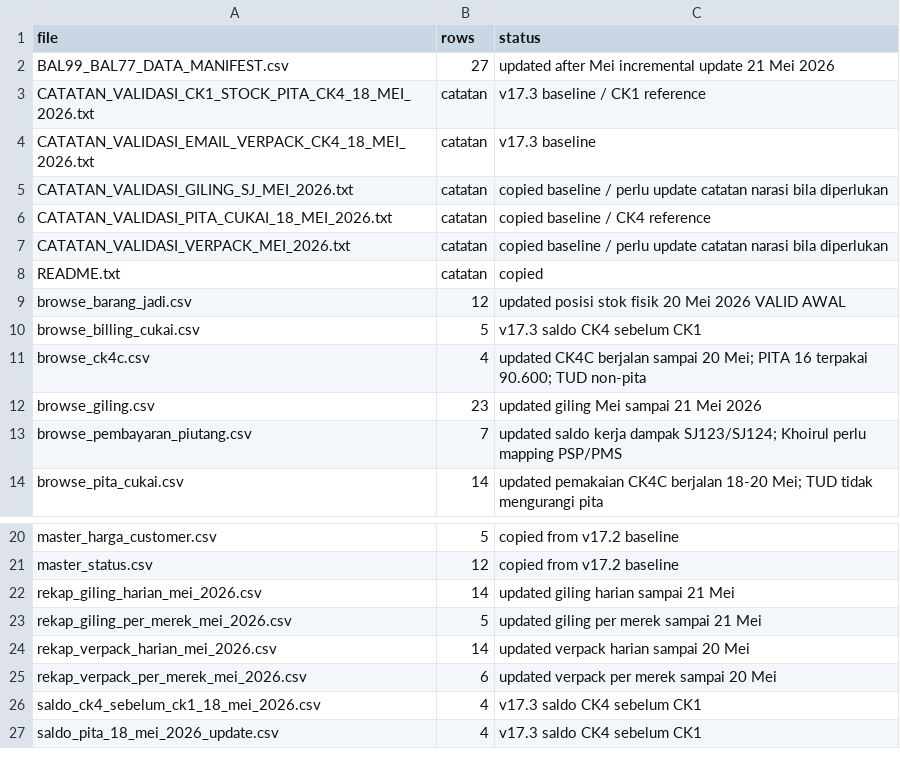
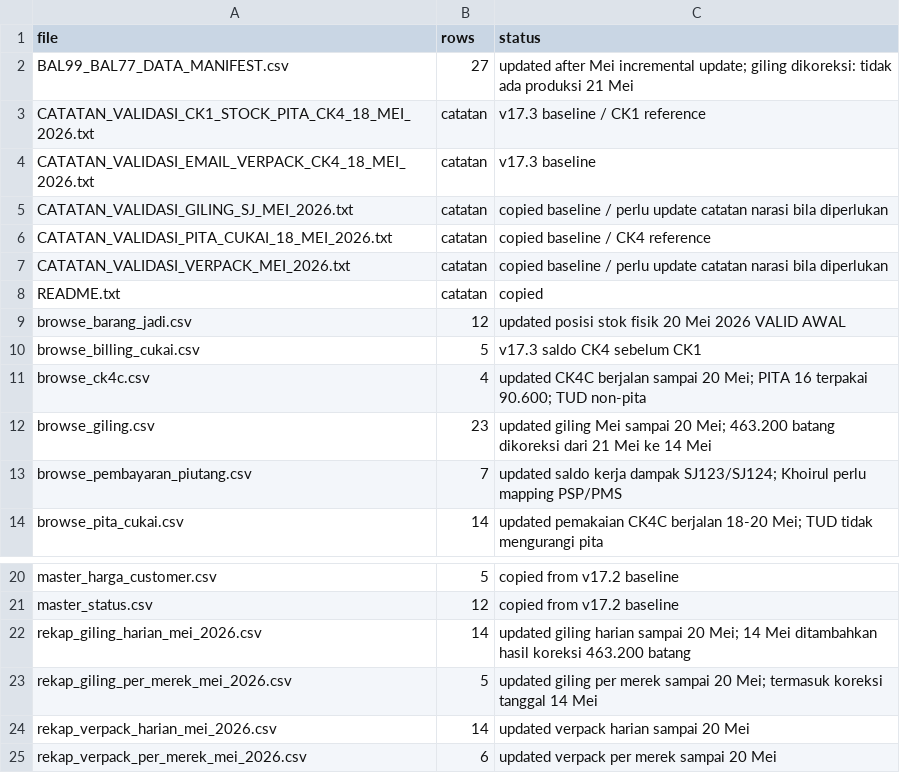
Before and after one commit to cengkehsigaret99-del/BAL-99-Work-Assistant-Cockpit, a CSV file: BAL99_BAL77_DATA_MANIFEST.csv, drawn as a sheet; only a part is shown, gaps mark what is left out; the shorter side is filled out with more unchanged rows.

Commit message:
Update manifest koreksi giling tidak ada produksi 21 Mei

```diff
--- a/BAL99_BAL77_DATA_MANIFEST.csv
+++ b/BAL99_BAL77_DATA_MANIFEST.csv
@@ -1,3 +1,3 @@
 file,rows,status
-BAL99_BAL77_DATA_MANIFEST.csv,27,updated after Mei incremental update 21 Mei 2026
+BAL99_BAL77_DATA_MANIFEST.csv,27,updated after Mei incremental update; giling dikoreksi: tidak ada produksi 21 Mei
 CATATAN_VALIDASI_CK1_STOCK_PITA_CK4_18_MEI_2026.txt,catatan,v17.3 baseline / CK1 reference
@@ -11,3 +11,3 @@ browse_billing_cukai.csv,5,v17.3 saldo CK4 sebelum CK1
 browse_ck4c.csv,4,updated CK4C berjalan sampai 20 Mei; PITA 16 terpakai 90.600; TUD non-pita
-browse_giling.csv,23,updated giling Mei sampai 21 Mei 2026
+browse_giling.csv,23,updated giling Mei sampai 20 Mei; 463.200 batang dikoreksi dari 21 Mei ke 14 Mei
 browse_pembayaran_piutang.csv,7,updated saldo kerja dampak SJ123/SJ124; Khoirul perlu mapping PSP/PMS
@@ -21,4 +21,4 @@ master_harga_customer.csv,5,copied from v17.2 baseline
 master_status.csv,12,copied from v17.2 baseline
-rekap_giling_harian_mei_2026.csv,14,updated giling harian sampai 21 Mei
-rekap_giling_per_merek_mei_2026.csv,5,updated giling per merek sampai 21 Mei
+rekap_giling_harian_mei_2026.csv,14,updated giling harian sampai 20 Mei; 14 Mei ditambahkan hasil koreksi 463.200 batang
+rekap_giling_per_merek_mei_2026.csv,5,updated giling per merek sampai 20 Mei; termasuk koreksi tanggal 14 Mei
 rekap_verpack_harian_mei_2026.csv,14,updated verpack harian sampai 20 Mei
```
